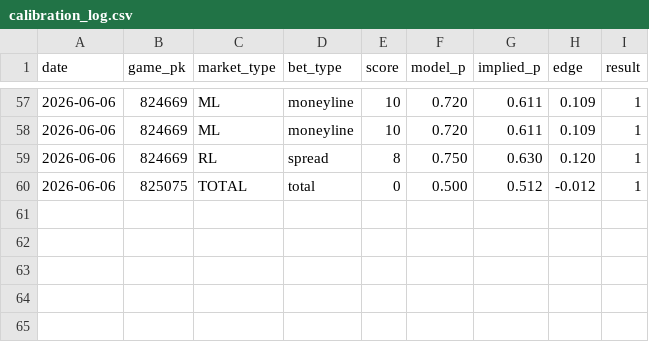
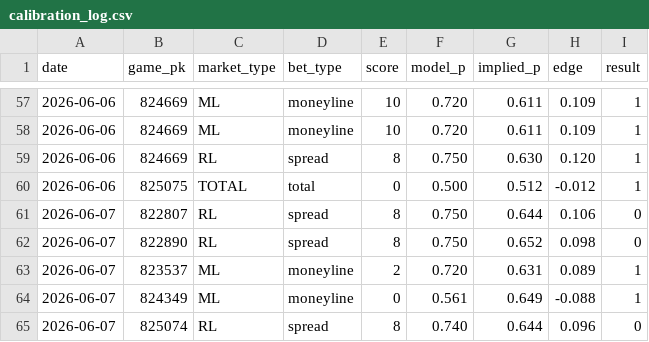
Before and after one commit to sevanboyajian/mlb_stats, a CSV file: data/calibration_log.csv, drawn as a sheet; only a part is shown, gaps mark what is left out.

```diff
--- a/data/calibration_log.csv
+++ b/data/calibration_log.csv
@@ -60 +60,6 @@ date,game_pk,market_type,bet_type,score,model_p,implied_p,edge,result
 2026-06-06,825075,TOTAL,total,0,0.500,0.512,-0.012,1
+2026-06-07,822807,RL,spread,8,0.750,0.644,0.106,0
+2026-06-07,822890,RL,spread,8,0.750,0.652,0.098,0
+2026-06-07,823537,ML,moneyline,2,0.720,0.631,0.089,1
+2026-06-07,824349,ML,moneyline,0,0.561,0.649,-0.088,1
+2026-06-07,825074,RL,spread,8,0.740,0.644,0.096,0
```
Also changed, not shown: 5 other files.
